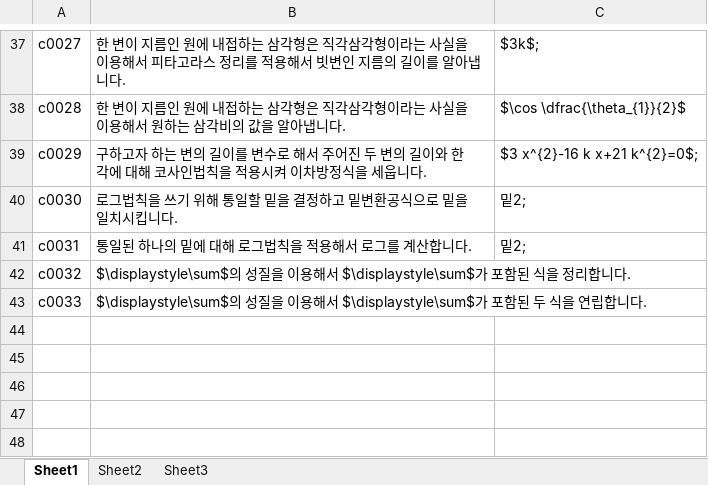
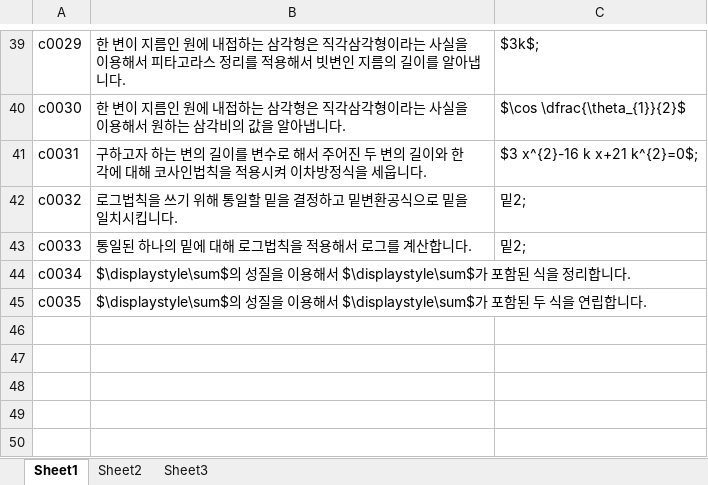
Before and after one commit to sheomonger/BuildingBlocks_2022KCSAT, an Excel workbook: key_buildingBlock_pairs.xlsx, sheet Sheet1, drawn as a sheet; only a part is shown, gaps mark what is left out; values as stored, in another font and other column widths than the file's, no borders; addresses are those after the commit; the diff covers the shown part only; the diff names each change by its address in the sheet, - before the commit and + after, or states it on an @@ line.

```diff
--- a/key_buildingBlock_pairs.xlsx (sheet Sheet1)
+++ b/key_buildingBlock_pairs.xlsx (sheet Sheet1)
-A39: c0027
+A39: c0029
-A40: c0028
+A40: c0030
-A41: c0029
+A41: c0031
-A42: c0030
+A42: c0032
-A43: c0031
+A43: c0033
-A44: c0032
+A44: c0034
-A45: c0033
+A45: c0035
```
Also changed, not shown: 4 added rows, 4 removed rows and 52 edited cells elsewhere in this sheet.
